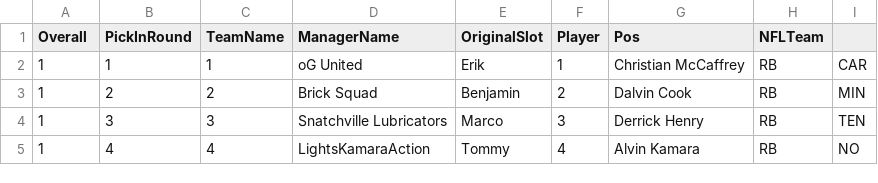
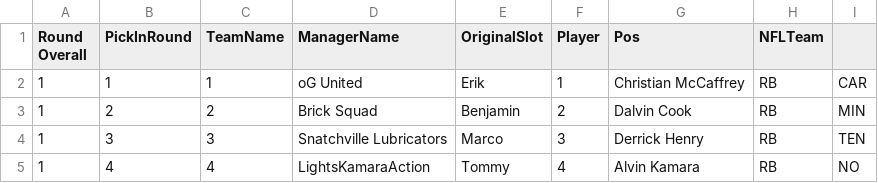
Before and after one commit to KoBeWa/FF-Scraping, a TSV file: output/2021/draft.tsv, drawn as a sheet; only a part is shown.

Commit message:
Update draft.tsv

```diff
--- a/output/2021/draft.tsv
+++ b/output/2021/draft.tsv
@@ -1,2 +1,2 @@
-Overall	PickInRound	TeamName	ManagerName	OriginalSlot	Player	Pos	NFLTeam
+Round Overall	PickInRound	TeamName	ManagerName	OriginalSlot	Player	Pos	NFLTeam
 1	1	1	oG United	Erik	1	Christian McCaffrey	RB	CAR
```
